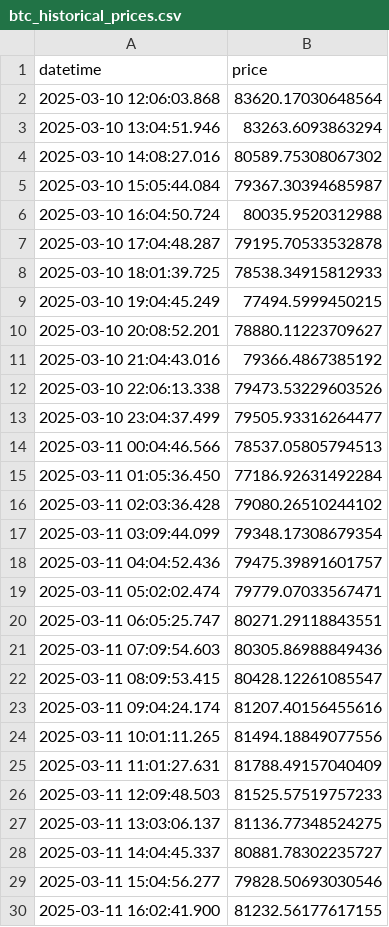
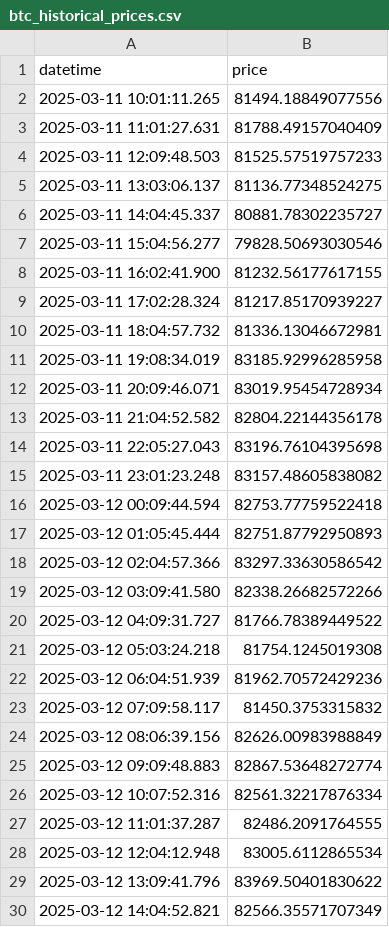
Before and after one commit to Reyzen1/aicrypto_data_analysis, a CSV file: btc_historical_prices.csv, drawn as a sheet; only a part is shown; the shorter side is filled out with more unchanged rows; removed rows and columns are numbered as before the commit, all else as after; the diff covers the shown part only; the diff names each change by its address in the sheet, - before the commit and + after, or states it on an @@ line.

```diff
--- a/btc_historical_prices.csv
+++ b/btc_historical_prices.csv
-row 2: 2025-03-10 12:06:03.868 | 83620.17030648564
-row 3: 2025-03-10 13:04:51.946 | 83263.6093863294
-row 4: 2025-03-10 14:08:27.016 | 80589.75308067302
-row 5: 2025-03-10 15:05:44.084 | 79367.30394685987
-row 6: 2025-03-10 16:04:50.724 | 80035.9520312988
-row 7: 2025-03-10 17:04:48.287 | 79195.70533532878
-row 8: 2025-03-10 18:01:39.725 | 78538.34915812933
-row 9: 2025-03-10 19:04:45.249 | 77494.5999450215
-row 10: 2025-03-10 20:08:52.201 | 78880.11223709627
-row 11: 2025-03-10 21:04:43.016 | 79366.4867385192
-row 12: 2025-03-10 22:06:13.338 | 79473.53229603526
-row 13: 2025-03-10 23:04:37.499 | 79505.93316264477
-row 14: 2025-03-11 00:04:46.566 | 78537.05805794513
-row 15: 2025-03-11 01:05:36.450 | 77186.92631492284
-row 16: 2025-03-11 02:03:36.428 | 79080.26510244102
-row 17: 2025-03-11 03:09:44.099 | 79348.17308679354
-row 18: 2025-03-11 04:04:52.436 | 79475.39891601757
-row 19: 2025-03-11 05:02:02.474 | 79779.07033567471
-row 20: 2025-03-11 06:05:25.747 | 80271.29118843551
-row 21: 2025-03-11 07:09:54.603 | 80305.86988849436
-row 22: 2025-03-11 08:09:53.415 | 80428.12261085547
-row 23: 2025-03-11 09:04:24.174 | 81207.40156455616
```
Also changed, not shown: 23 added rows and 1 removed row elsewhere in this file, 8 other files.
